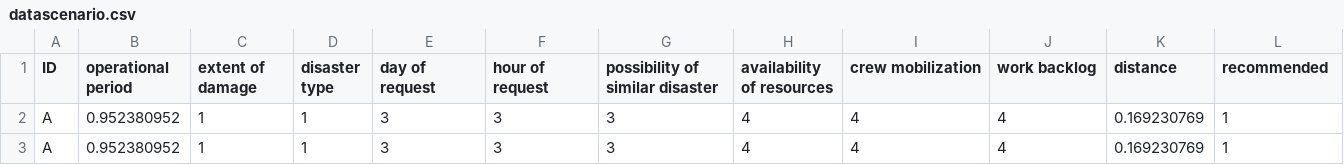
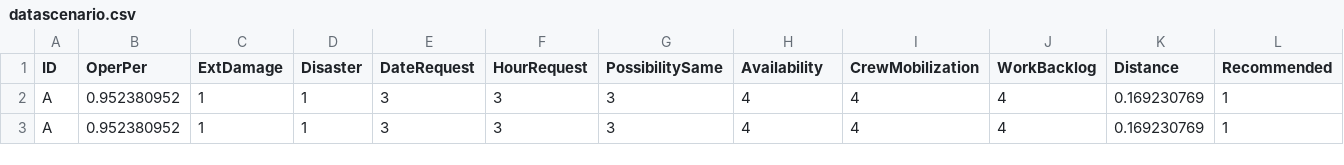
Before and after one commit to tofighi/Public, a CSV file: data/datascenario.csv, drawn as a sheet; only a part is shown.

Commit message:
Add files via upload

```diff
--- a/data/datascenario.csv
+++ b/data/datascenario.csv
@@ -1,2 +1,2 @@
-ID,operational period,extent of damage,disaster type,day of request,hour of request,possibility of  similar disaster,availability of resources,crew mobilization,work backlog,distance,recommended
+ID,OperPer,ExtDamage,Disaster,DateRequest,HourRequest,PossibilitySame,Availability,CrewMobilization,WorkBacklog,Distance,Recommended
 A,0.952380952,1,1,3,3,3,4,4,4,0.169230769,1
```
